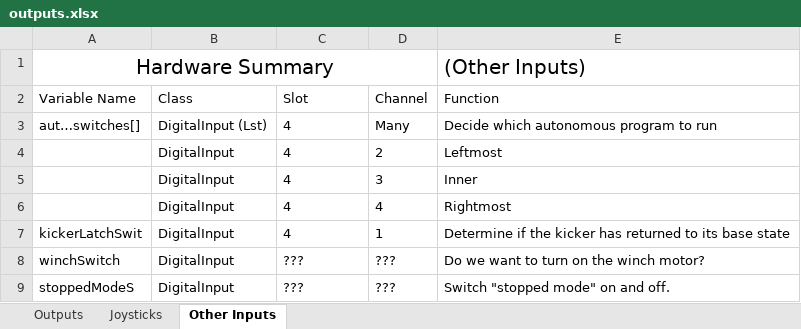
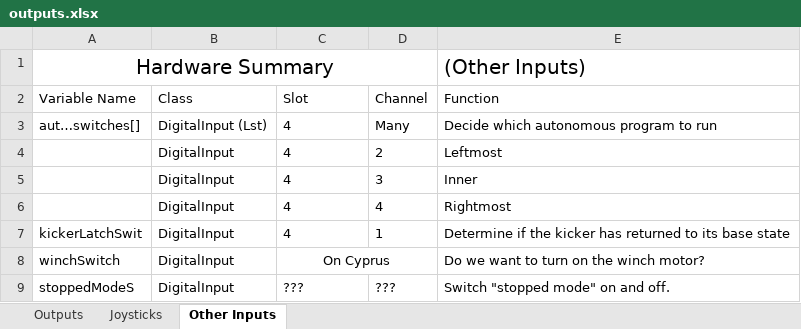
Before and after one commit to Pittsford-Robotics-3181/demoman2010, an Excel workbook: outputs.xlsx, sheet Other Inputs, drawn as a sheet; values as stored, in another font and other column widths than the file's, no borders; the diff names each change by its address in the sheet, - before the commit and + after, or states it on an @@ line.

```diff
--- a/outputs.xlsx (sheet Other Inputs)
+++ b/outputs.xlsx (sheet Other Inputs)
-C8 (Slot): ???
+C8 (Slot): On Cyprus
-C8 alignment: left
+C8 alignment: center
+C8:D8 merged
-D8 (Channel): ???
+D8 (Channel): (empty)
```
Also changed, not shown: sheet Outputs, 2 other files.
